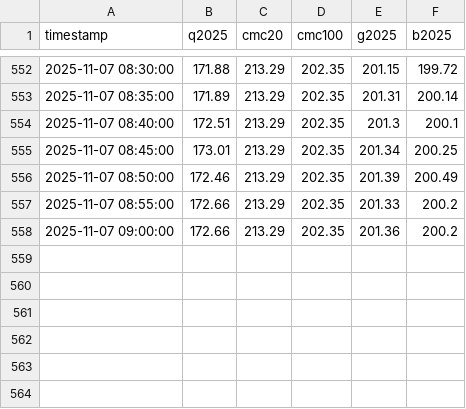
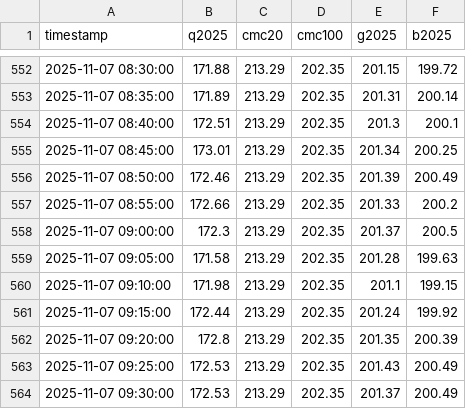
Before and after one commit to huangchaosuper/huangchaosuper.github.io, a CSV file: data/index.csv, drawn as a sheet; only a part is shown, gaps mark what is left out.

```diff
--- a/data/index.csv
+++ b/data/index.csv
@@ -557,2 +557,8 @@ timestamp,q2025,cmc20,cmc100,g2025,b2025
 2025-11-07 08:55:00,172.66,213.29,202.35,201.33,200.2
-2025-11-07 09:00:00,172.66,213.29,202.35,201.36,200.2
+2025-11-07 09:00:00,172.3,213.29,202.35,201.37,200.5
+2025-11-07 09:05:00,171.58,213.29,202.35,201.28,199.63
+2025-11-07 09:10:00,171.98,213.29,202.35,201.1,199.15
+2025-11-07 09:15:00,172.44,213.29,202.35,201.24,199.92
+2025-11-07 09:20:00,172.8,213.29,202.35,201.35,200.39
+2025-11-07 09:25:00,172.53,213.29,202.35,201.43,200.49
+2025-11-07 09:30:00,172.53,213.29,202.35,201.37,200.49
```
Also changed, not shown: data/market.csv.
